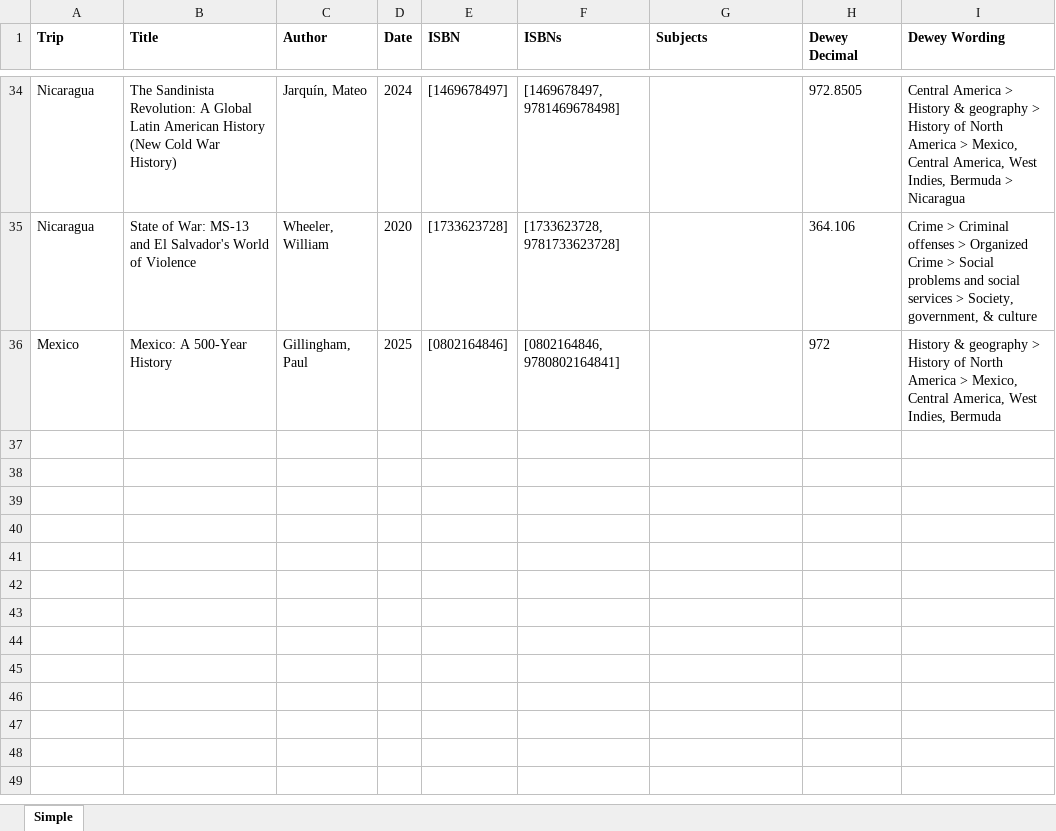
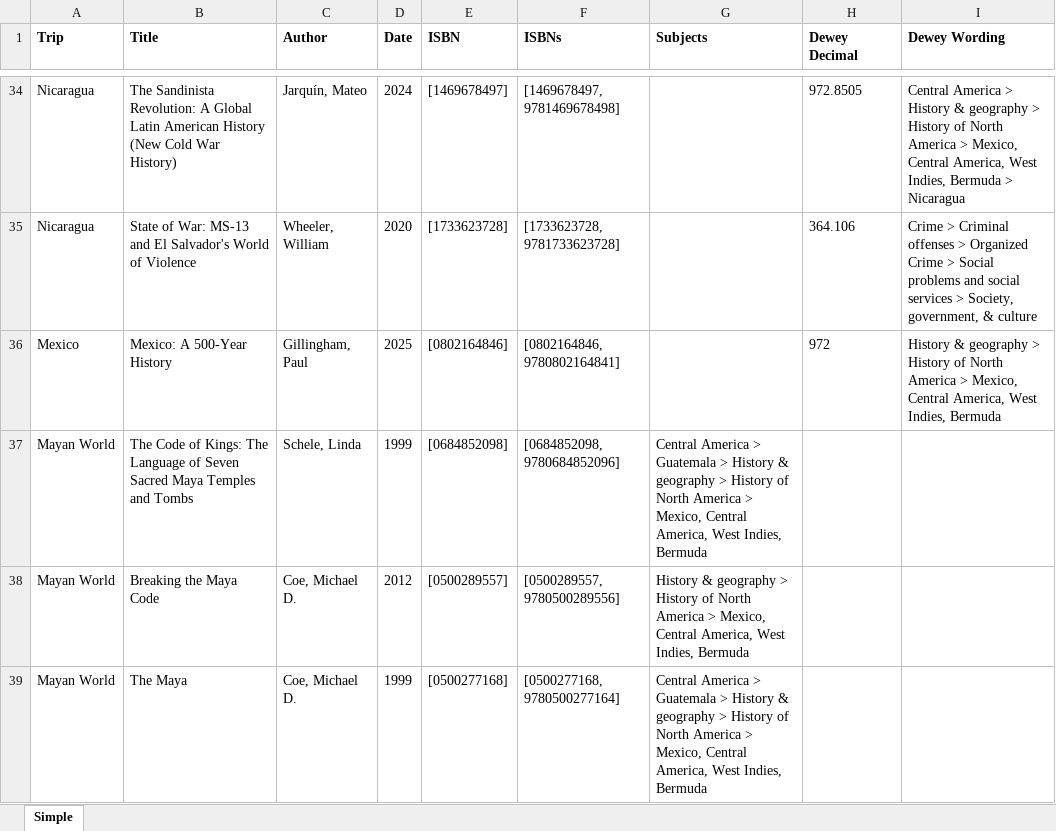
Before and after one commit to Colm51/Website_Pilot, an Excel workbook: Books/TravelBooksExport.xlsx, sheet Simple, drawn as a sheet; only a part is shown, gaps mark what is left out; values as stored, in another font and other column widths than the file's, no borders; the diff names each change by its address in the sheet, - before the commit and + after, or states it on an @@ line.

Commit message:
Mayan

```diff
--- a/Books/TravelBooksExport.xlsx (sheet Simple)
+++ b/Books/TravelBooksExport.xlsx (sheet Simple)
+row 37: Mayan World | The Code of Kings: The Language of Seven Sacred Maya Temples and Tombs | Schele, Linda | 1999 | [0684852098] | [0684852098, 9780684852096] | Central America > Guatemala > History & geography > History of North America > Mexico, Central America, West Indies, Bermuda
+row 38: Mayan World | Breaking the Maya Code | Coe, Michael D. | 2012 | [0500289557] | [0500289557, 9780500289556] | History & geography > History of North America > Mexico, Central America, West Indies, Bermuda
+row 39: Mayan World | The Maya | Coe, Michael D. | 1999 | [0500277168] | [0500277168, 9780500277164] | Central America > Guatemala > History & geography > History of North America > Mexico, Central America, West Indies, Bermuda
```
Also changed, not shown: 2 other files.
